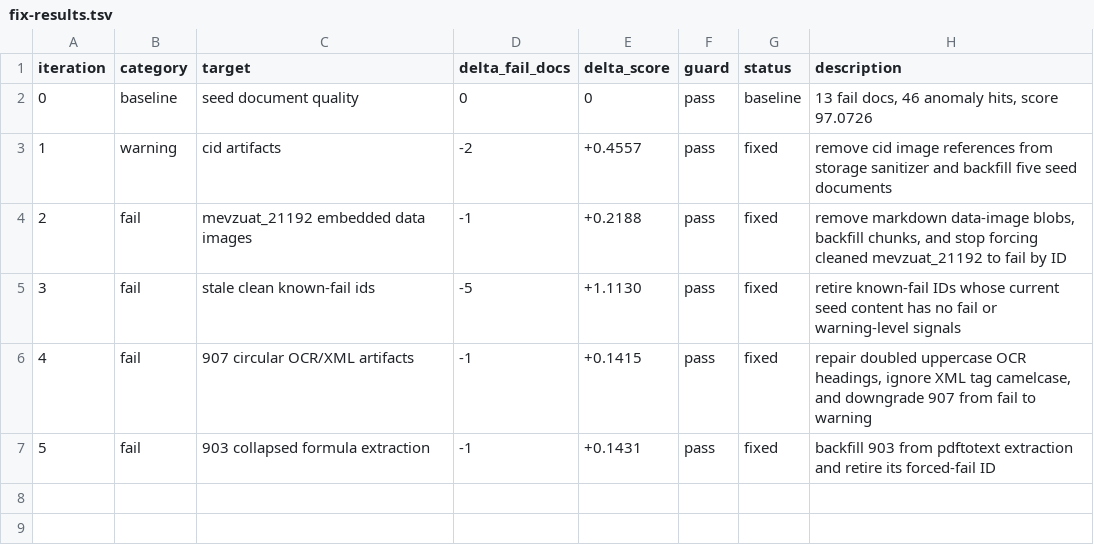
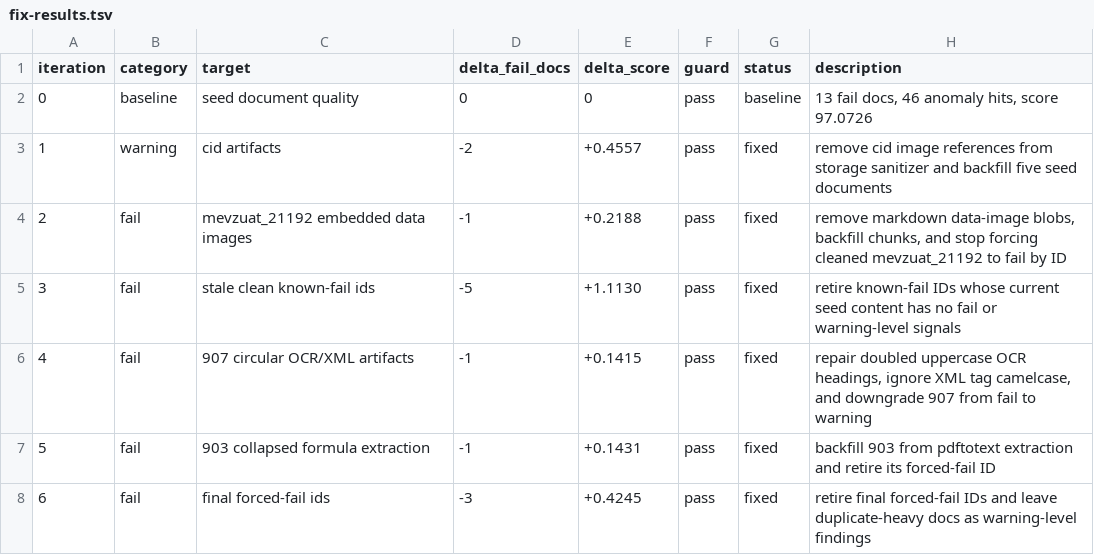
Before and after one commit to omercagatay/bddk-mcp, a TSV file: fix/260512-1257-document-quality-hard-fails/fix-results.tsv, drawn as a sheet; the diff names each change by its address in the sheet, - before the commit and + after, or states it on an @@ line.

Commit message:
experiment: retire final forced-fail ids

```diff
--- a/fix/260512-1257-document-quality-hard-fails/fix-results.tsv
+++ b/fix/260512-1257-document-quality-hard-fails/fix-results.tsv
+row 8: 6 | fail | final forced-fail ids | -3 | +0.4245 | pass | fixed | retire final forced-fail IDs and leave duplicate-heavy docs as warning-level findings
```
Also changed, not shown: 2 other files.
